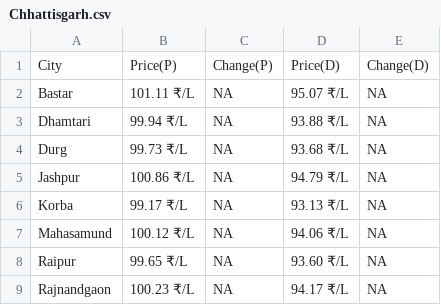
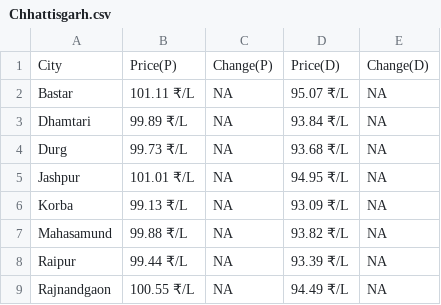
Before and after one commit to Doofenshmirtz-Evil-Incorp/FuelishPy, a CSV file: assets/Chhattisgarh.csv, drawn as a sheet.

Commit message:
Data-2026-04-01T04:09:41

```diff
--- a/assets/Chhattisgarh.csv
+++ b/assets/Chhattisgarh.csv
@@ -2,8 +2,8 @@ City,Price(P),Change(P),Price(D),Change(D)
 Bastar,101.11 ₹/L,  NA,95.07 ₹/L,  NA
-Dhamtari,99.94 ₹/L,  NA,93.88 ₹/L,  NA
+Dhamtari,99.89 ₹/L,  NA,93.84 ₹/L,  NA
 Durg,99.73 ₹/L,  NA,93.68 ₹/L,  NA
-Jashpur,100.86 ₹/L,  NA,94.79 ₹/L,  NA
-Korba,99.17 ₹/L,  NA,93.13 ₹/L,  NA
-Mahasamund,100.12 ₹/L,  NA,94.06 ₹/L,  NA
-Raipur,99.65 ₹/L,  NA,93.60 ₹/L,  NA
-Rajnandgaon,100.23 ₹/L,  NA,94.17 ₹/L,  NA
+Jashpur,101.01 ₹/L,  NA,94.95 ₹/L,  NA
+Korba,99.13 ₹/L,  NA,93.09 ₹/L,  NA
+Mahasamund,99.88 ₹/L,  NA,93.82 ₹/L,  NA
+Raipur,99.44 ₹/L,  NA,93.39 ₹/L,  NA
+Rajnandgaon,100.55 ₹/L,  NA,94.49 ₹/L,  NA
```
Also changed, not shown: State.csv, assets/Andhra Pradesh.csv, 27 other files.
